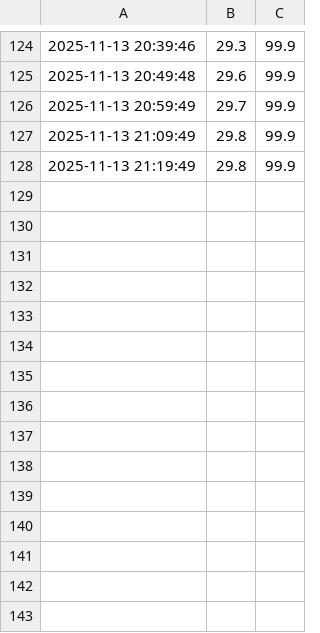
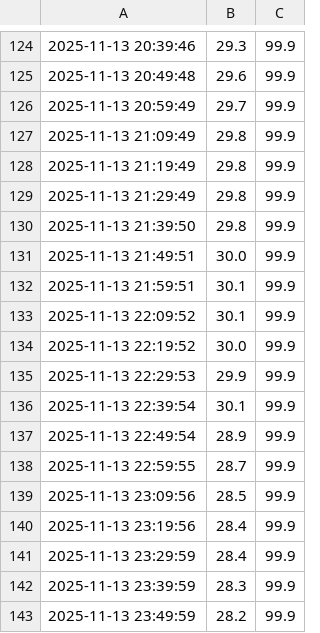
Before and after one commit to Useless007/iot-logger, a CSV file: dht_logs/2025-11-13.csv, drawn as a sheet; only a part is shown, gaps mark what is left out; the diff names each change by its address in the sheet, - before the commit and + after, or states it on an @@ line.

Commit message:
data: update logs at 2025-11-14 07:26:56

```diff
--- a/dht_logs/2025-11-13.csv
+++ b/dht_logs/2025-11-13.csv
+row 129: 2025-11-13 21:29:49 | 29.8 | 99.9
+row 130: 2025-11-13 21:39:50 | 29.8 | 99.9
+row 131: 2025-11-13 21:49:51 | 30.0 | 99.9
+row 132: 2025-11-13 21:59:51 | 30.1 | 99.9
+row 133: 2025-11-13 22:09:52 | 30.1 | 99.9
+row 134: 2025-11-13 22:19:52 | 30.0 | 99.9
+row 135: 2025-11-13 22:29:53 | 29.9 | 99.9
+row 136: 2025-11-13 22:39:54 | 30.1 | 99.9
+row 137: 2025-11-13 22:49:54 | 28.9 | 99.9
+row 138: 2025-11-13 22:59:55 | 28.7 | 99.9
+row 139: 2025-11-13 23:09:56 | 28.5 | 99.9
+row 140: 2025-11-13 23:19:56 | 28.4 | 99.9
+row 141: 2025-11-13 23:29:59 | 28.4 | 99.9
+row 142: 2025-11-13 23:39:59 | 28.3 | 99.9
+row 143: 2025-11-13 23:49:59 | 28.2 | 99.9
```
Also changed, not shown: 1 other file.
